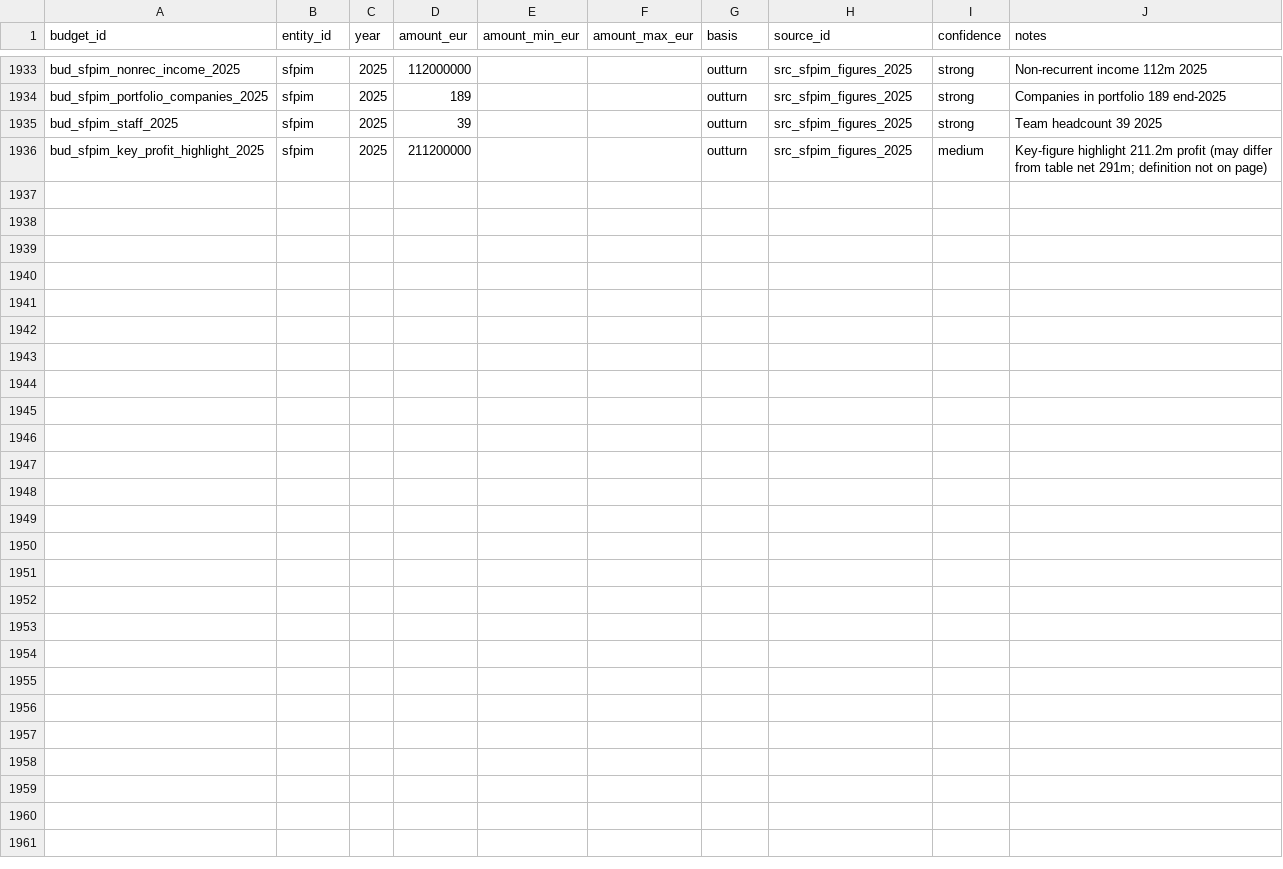
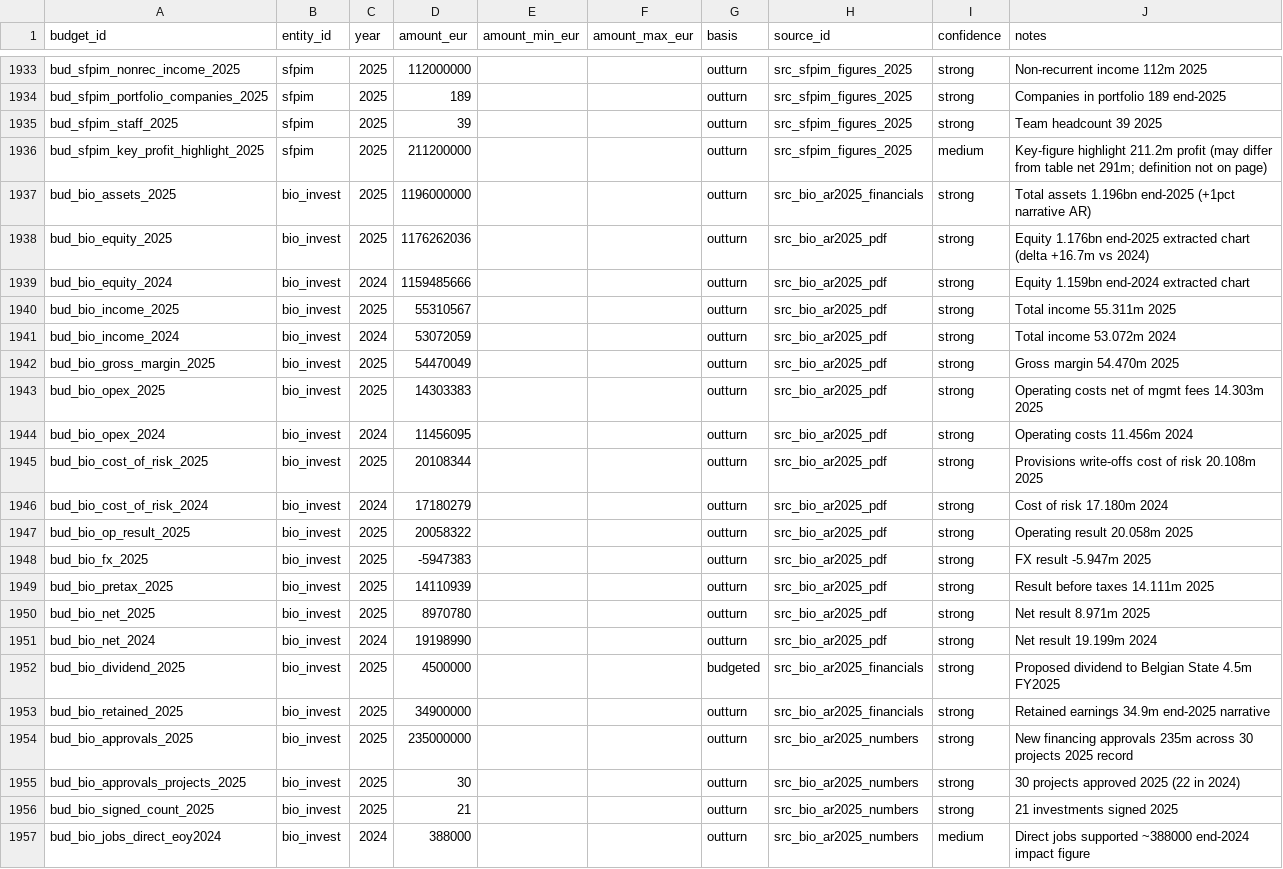
Before and after one commit to kareljanr/AIpolitics, a CSV file: docs/doge/data/budgets.csv, drawn as a sheet; only a part is shown, gaps mark what is left out; the diff names each change by its address in the sheet, - before the commit and + after, or states it on an @@ line.

Commit message:
doge(loop): tick 185 — rq_180 BIO assets 1.196bn approvals 235m dual Enabel + FOI L5

```diff
--- a/docs/doge/data/budgets.csv
+++ b/docs/doge/data/budgets.csv
+row 1937: bud_bio_assets_2025 | bio_invest | 2025 | 1196000000 |  |  | outturn | src_bio_ar2025_financials | strong | Total assets 1.196bn end-2025 (+1pct narrative AR)
+row 1938: bud_bio_equity_2025 | bio_invest | 2025 | 1176262036 |  |  | outturn | src_bio_ar2025_pdf | strong | Equity 1.176bn end-2025 extracted chart (delta +16.7m vs 2024)
+row 1939: bud_bio_equity_2024 | bio_invest | 2024 | 1159485666 |  |  | outturn | src_bio_ar2025_pdf | strong | Equity 1.159bn end-2024 extracted chart
+row 1940: bud_bio_income_2025 | bio_invest | 2025 | 55310567 |  |  | outturn | src_bio_ar2025_pdf | strong | Total income 55.311m 2025
+row 1941: bud_bio_income_2024 | bio_invest | 2024 | 53072059 |  |  | outturn | src_bio_ar2025_pdf | strong | Total income 53.072m 2024
+row 1942: bud_bio_gross_margin_2025 | bio_invest | 2025 | 54470049 |  |  | outturn | src_bio_ar2025_pdf | strong | Gross margin 54.470m 2025
+row 1943: bud_bio_opex_2025 | bio_invest | 2025 | 14303383 |  |  | outturn | src_bio_ar2025_pdf | strong | Operating costs net of mgmt fees 14.303m 2025
+row 1944: bud_bio_opex_2024 | bio_invest | 2024 | 11456095 |  |  | outturn | src_bio_ar2025_pdf | strong | Operating costs 11.456m 2024
+row 1945: bud_bio_cost_of_risk_2025 | bio_invest | 2025 | 20108344 |  |  | outturn | src_bio_ar2025_pdf | strong | Provisions write-offs cost of risk 20.108m 2025
+row 1946: bud_bio_cost_of_risk_2024 | bio_invest | 2024 | 17180279 |  |  | outturn | src_bio_ar2025_pdf | strong | Cost of risk 17.180m 2024
+row 1947: bud_bio_op_result_2025 | bio_invest | 2025 | 20058322 |  |  | outturn | src_bio_ar2025_pdf | strong | Operating result 20.058m 2025
+row 1948: bud_bio_fx_2025 | bio_invest | 2025 | -5947383 |  |  | outturn | src_bio_ar2025_pdf | strong | FX result -5.947m 2025
+row 1949: bud_bio_pretax_2025 | bio_invest | 2025 | 14110939 |  |  | outturn | src_bio_ar2025_pdf | strong | Result before taxes 14.111m 2025
+row 1950: bud_bio_net_2025 | bio_invest | 2025 | 8970780 |  |  | outturn | src_bio_ar2025_pdf | strong | Net result 8.971m 2025
+row 1951: bud_bio_net_2024 | bio_invest | 2024 | 19198990 |  |  | outturn | src_bio_ar2025_pdf | strong | Net result 19.199m 2024
+row 1952: bud_bio_dividend_2025 | bio_invest | 2025 | 4500000 |  |  | budgeted | src_bio_ar2025_financials | strong | Proposed dividend to Belgian State 4.5m FY2025
+row 1953: bud_bio_retained_2025 | bio_invest | 2025 | 34900000 |  |  | outturn | src_bio_ar2025_financials | strong | Retained earnings 34.9m end-2025 narrative
+row 1954: bud_bio_approvals_2025 | bio_invest | 2025 | 235000000 |  |  | outturn | src_bio_ar2025_numbers | strong | New financing approvals 235m across 30 projects 2025 record
+row 1955: bud_bio_approvals_projects_2025 | bio_invest | 2025 | 30 |  |  | outturn | src_bio_ar2025_numbers | strong | 30 projects approved 2025 (22 in 2024)
+row 1956: bud_bio_signed_count_2025 | bio_invest | 2025 | 21 |  |  | outturn | src_bio_ar2025_numbers | strong | 21 investments signed 2025
+row 1957: bud_bio_jobs_direct_eoy2024 | bio_invest | 2024 | 388000 |  |  | outturn | src_bio_ar2025_numbers | medium | Direct jobs supported ~388000 end-2024 impact figure
```
Also changed, not shown: docs/doge/data/commitments.csv, docs/doge/data/foi_queue.csv, 7 other files.
